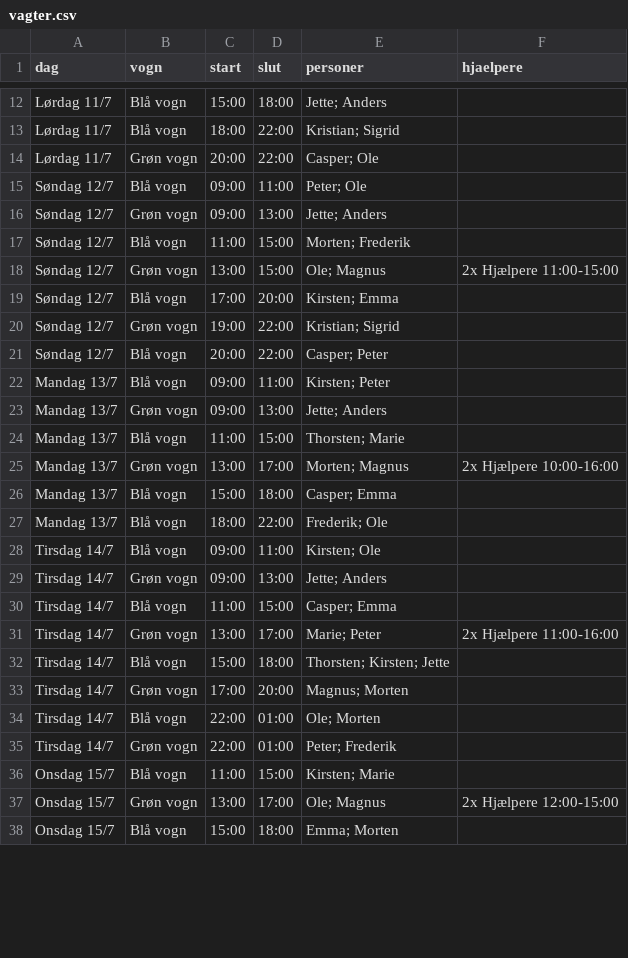
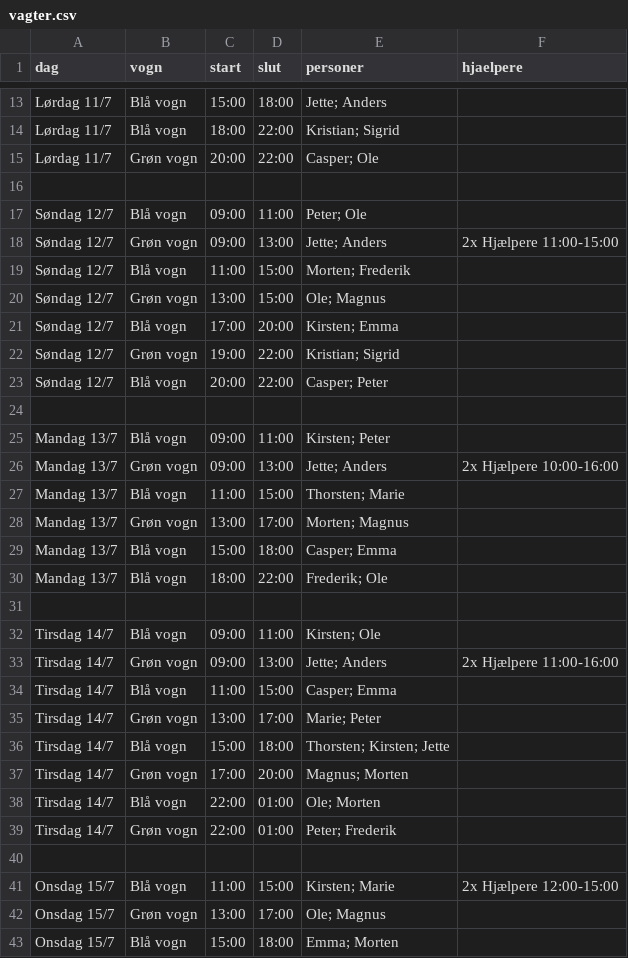
Before and after one commit to gutternetech-sketch/mosters-cafe-ll2026, a CSV file: vagter.csv, drawn as a sheet; only a part is shown, gaps mark what is left out; the diff covers the shown part only.

Commit message:
Rettelser

```diff
--- a/vagter.csv
+++ b/vagter.csv
@@ -14,6 +15,7 @@ Lørdag 11/7,Blå vogn,18:00,22:00,Kristian; Sigrid,
 Lørdag 11/7,Grøn vogn,20:00,22:00,Casper; Ole,
+
 Søndag 12/7,Blå vogn,09:00,11:00,Peter; Ole,
-Søndag 12/7,Grøn vogn,09:00,13:00,Jette; Anders,
+Søndag 12/7,Grøn vogn,09:00,13:00,Jette; Anders,2x Hjælpere 11:00-15:00
 Søndag 12/7,Blå vogn,11:00,15:00,Morten; Frederik,
-Søndag 12/7,Grøn vogn,13:00,15:00,Ole; Magnus,2x Hjælpere 11:00-15:00
+Søndag 12/7,Grøn vogn,13:00,15:00,Ole; Magnus,
 Søndag 12/7,Blå vogn,17:00,20:00,Kirsten; Emma,
@@ -21,12 +23,14 @@ Søndag 12/7,Grøn vogn,19:00,22:00,Kristian; Sigrid,
 Søndag 12/7,Blå vogn,20:00,22:00,Casper; Peter,
+
 Mandag 13/7,Blå vogn,09:00,11:00,Kirsten; Peter,
-Mandag 13/7,Grøn vogn,09:00,13:00,Jette; Anders,
+Mandag 13/7,Grøn vogn,09:00,13:00,Jette; Anders,2x Hjælpere 10:00-16:00
 Mandag 13/7,Blå vogn,11:00,15:00,Thorsten; Marie,
-Mandag 13/7,Grøn vogn,13:00,17:00,Morten; Magnus,2x Hjælpere 10:00-16:00
+Mandag 13/7,Grøn vogn,13:00,17:00,Morten; Magnus,
 Mandag 13/7,Blå vogn,15:00,18:00,Casper; Emma,
 Mandag 13/7,Blå vogn,18:00,22:00,Frederik; Ole,
+
 Tirsdag 14/7,Blå vogn,09:00,11:00,Kirsten; Ole,
-Tirsdag 14/7,Grøn vogn,09:00,13:00,Jette; Anders,
+Tirsdag 14/7,Grøn vogn,09:00,13:00,Jette; Anders,2x Hjælpere 11:00-16:00
 Tirsdag 14/7,Blå vogn,11:00,15:00,Casper; Emma,
-Tirsdag 14/7,Grøn vogn,13:00,17:00,Marie; Peter,2x Hjælpere 11:00-16:00
+Tirsdag 14/7,Grøn vogn,13:00,17:00,Marie; Peter,
 Tirsdag 14/7,Blå vogn,15:00,18:00,Thorsten; Kirsten; Jette,
@@ -35,4 +39,5 @@ Tirsdag 14/7,Blå vogn,22:00,01:00,Ole; Morten,
 Tirsdag 14/7,Grøn vogn,22:00,01:00,Peter; Frederik,
-Onsdag 15/7,Blå vogn,11:00,15:00,Kirsten; Marie,
-Onsdag 15/7,Grøn vogn,13:00,17:00,Ole; Magnus,2x Hjælpere 12:00-15:00
+
+Onsdag 15/7,Blå vogn,11:00,15:00,Kirsten; Marie,2x Hjælpere 12:00-15:00
+Onsdag 15/7,Grøn vogn,13:00,17:00,Ole; Magnus,
 Onsdag 15/7,Blå vogn,15:00,18:00,Emma; Morten,
```
Also changed, not shown: 2 added rows and 1 edited cell elsewhere in this file.
